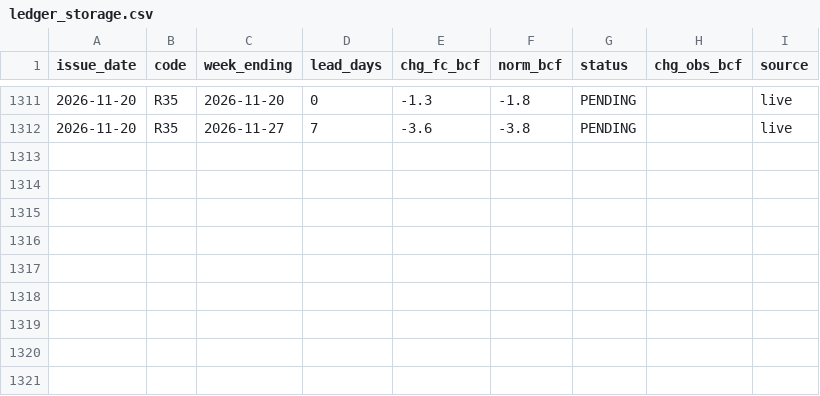
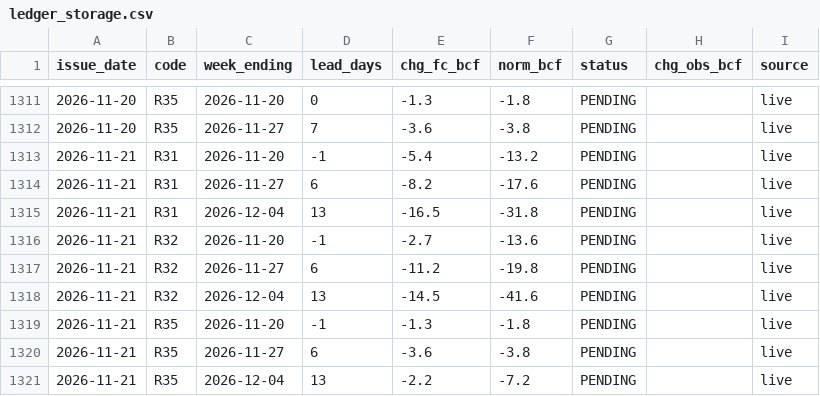
Before and after one commit to quantarram/weather-impacts-dashboard, a CSV file: data/ledger_storage.csv, drawn as a sheet; only a part is shown, gaps mark what is left out.

```diff
--- a/data/ledger_storage.csv
+++ b/data/ledger_storage.csv
@@ -1312 +1312,10 @@ issue_date,code,week_ending,lead_days,chg_fc_bcf,norm_bcf,status,chg_obs_bcf,sou
 2026-11-20,R35,2026-11-27,7,-3.6,-3.8,PENDING,,live
+2026-11-21,R31,2026-11-20,-1,-5.4,-13.2,PENDING,,live
+2026-11-21,R31,2026-11-27,6,-8.2,-17.6,PENDING,,live
+2026-11-21,R31,2026-12-04,13,-16.5,-31.8,PENDING,,live
+2026-11-21,R32,2026-11-20,-1,-2.7,-13.6,PENDING,,live
+2026-11-21,R32,2026-11-27,6,-11.2,-19.8,PENDING,,live
+2026-11-21,R32,2026-12-04,13,-14.5,-41.6,PENDING,,live
+2026-11-21,R35,2026-11-20,-1,-1.3,-1.8,PENDING,,live
+2026-11-21,R35,2026-11-27,6,-3.6,-3.8,PENDING,,live
+2026-11-21,R35,2026-12-04,13,-2.2,-7.2,PENDING,,live
```
Also changed, not shown: data/ledger_burn.csv, data/ledger_crops.csv, 6 other files.
